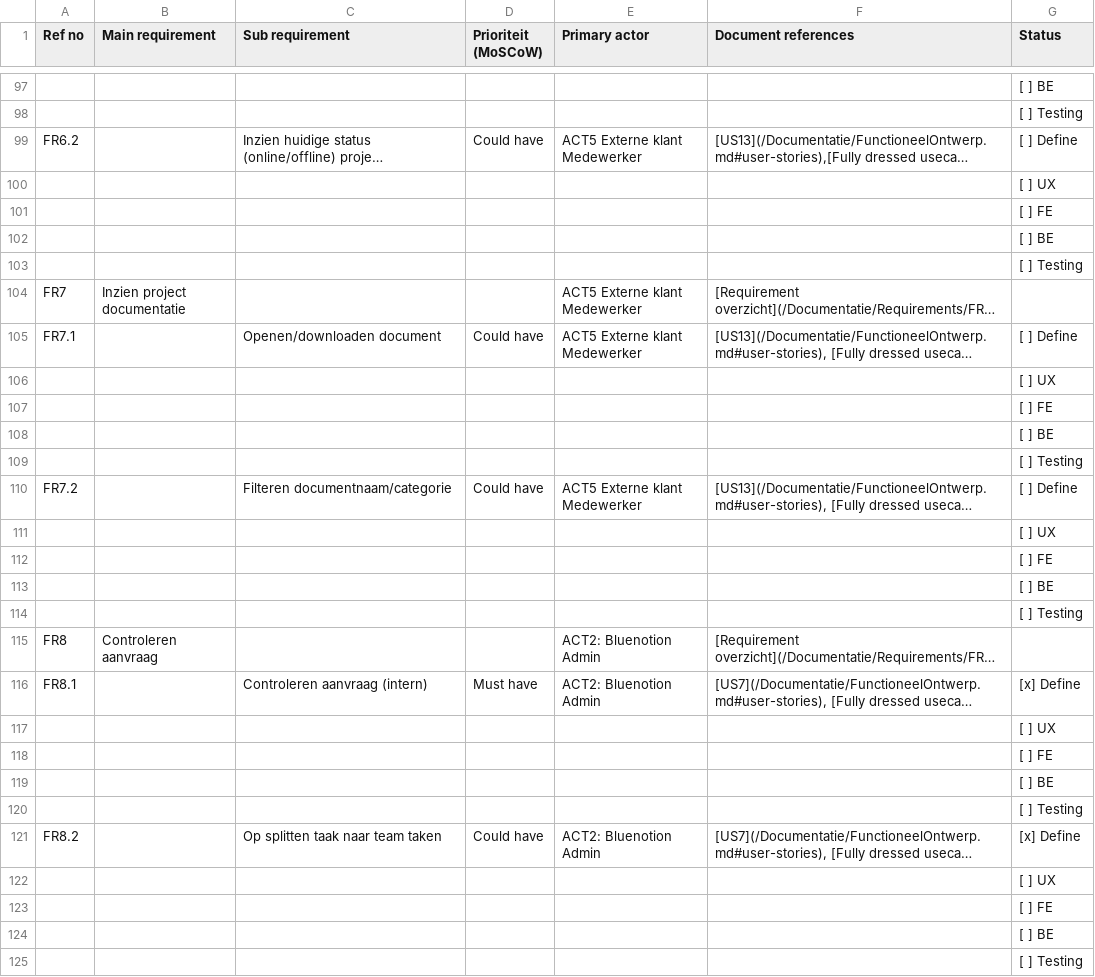
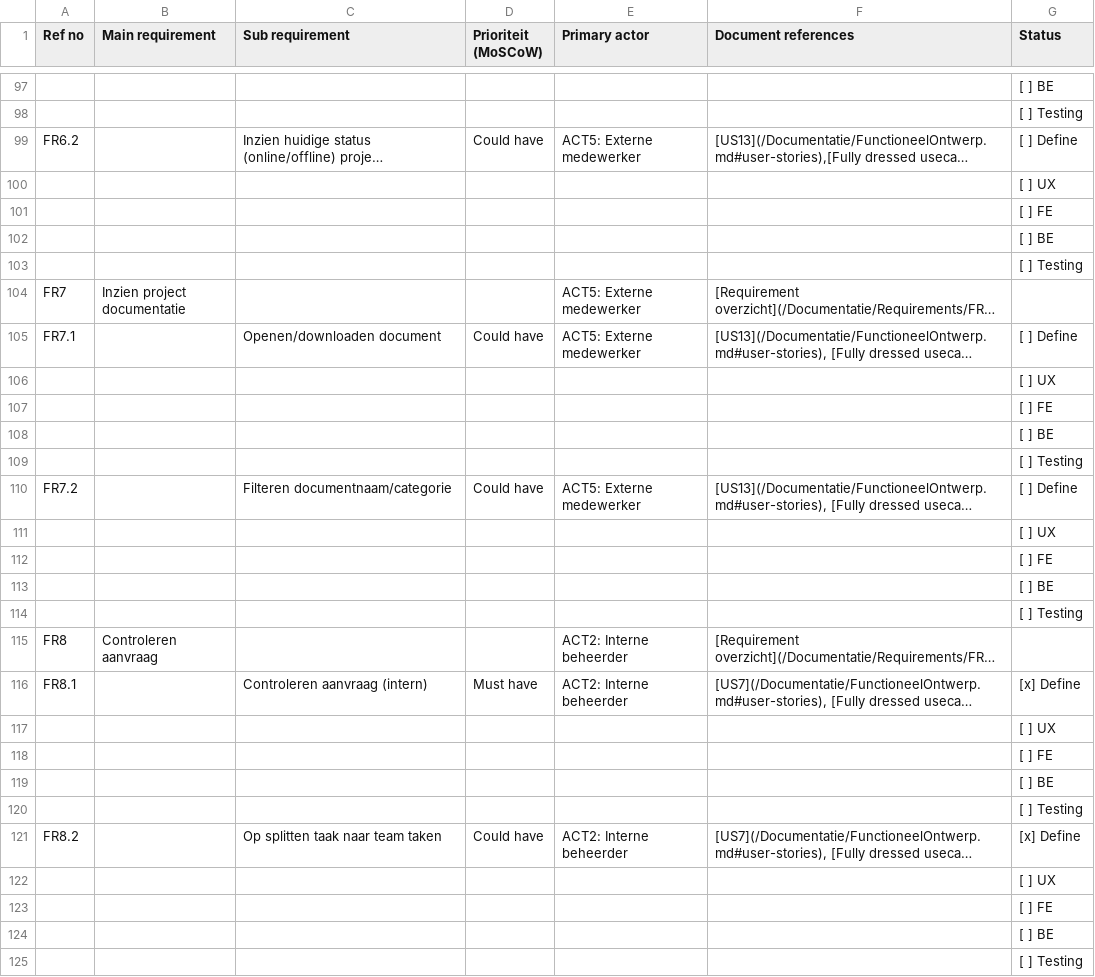
Before and after one commit to DCReceveur/pre-afstudeer-docs, a CSV file: Documentatie/Archive/Generated/Source/requirementstablecsv.csv, drawn as a sheet; only a part is shown, gaps mark what is left out; long unchanged cells end in …; the diff covers the shown part only; the diff names each change by its address in the sheet, - before the commit and + after, or states it on an @@ line.

Commit message:
extra toelichting op actors gegeven en toelichting toegevoegd voor rechten structuur

```diff
--- a/Documentatie/Archive/Generated/Source/requirementstablecsv.csv
+++ b/Documentatie/Archive/Generated/Source/requirementstablecsv.csv
-E99 (Primary actor): ACT5 Externe klant Medewerker
+E99 (Primary actor): ACT5: Externe medewerker
-E104:E105 (Primary actor): ACT5 Externe klant Medewerker
+E104:E105 (Primary actor): ACT5: Externe medewerker
-E110 (Primary actor): ACT5 Externe klant Medewerker
+E110 (Primary actor): ACT5: Externe medewerker
-E115:E116 (Primary actor): ACT2: Bluenotion Admin
+E115:E116 (Primary actor): ACT2: Interne beheerder
-E121 (Primary actor): ACT2: Bluenotion Admin
+E121 (Primary actor): ACT2: Interne beheerder
```
Also changed, not shown: 31 edited cells elsewhere in this file, 5 other files.
